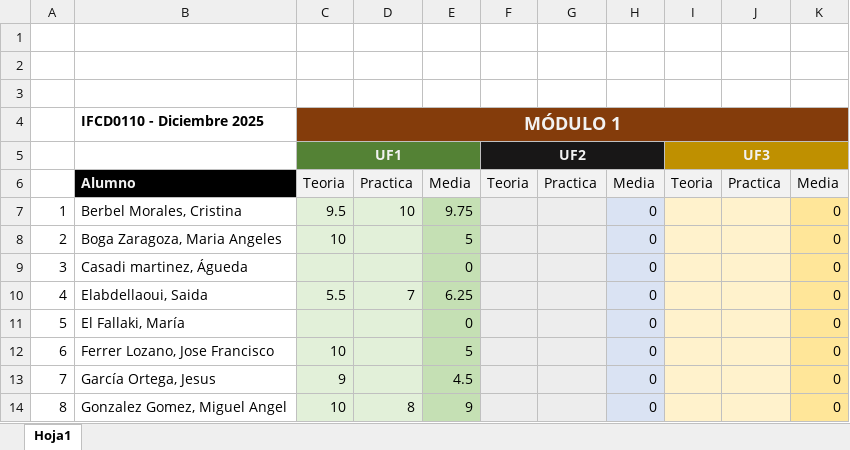
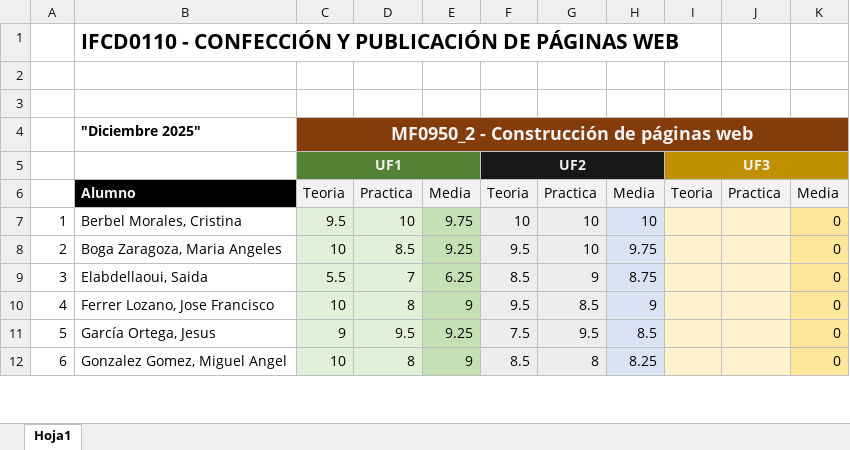
Before and after one commit to pinete/CursoHTML, an Excel workbook: DOCUMENTOS/Notas.xlsx, sheet Hoja1, drawn as a sheet; only a part is shown; values as stored, in another font and other column widths than the file's, no borders; removed rows and columns are numbered as before the commit, all else as after; the diff covers the shown part only; the diff names each change by its address in the sheet, - before the commit and + after, or states it on an @@ line.

```diff
--- a/DOCUMENTOS/Notas.xlsx (sheet Hoja1)
+++ b/DOCUMENTOS/Notas.xlsx (sheet Hoja1)
+row 1:  | IFCD0110 - CONFECCIÓN Y PUBLICACIÓN DE PÁGINAS WEB
-row 4: (empty)
+row 4:  | "Diciembre 2025" | MF0950_2 - Construcción de páginas web
-C4:K4 fill: none
+C4:K4 fill: #843C0B
+C4:K4 merged
-row 4:  | IFCD0110 - Diciembre 2025 | MÓDULO 1
-F7: (empty)
+F7: 10
-G7:G8: (empty)
+G7:G8: 10
-H7: 0
+H7: 10
-D8: (empty)
+D8: 8.5
-E8: 5
+E8: 9.25
-F8: (empty)
+F8: 9.5
-H8: 0
+H8: 9.75
-row 9: 3 | Casadi martinez, Águeda |  |  | 0 |  |  | 0 |  |  | 0
@@ column A renumbered between rows 9 and 18 @@
-F9: (empty)
+F9: 8.5
-G9: (empty)
+G9: 9
-H9: 0
+H9: 8.75
-row 11: 5 | El Fallaki, María |  |  | 0 |  |  | 0 |  |  | 0
-D10: (empty)
+D10: 8
-E10: 5
+E10: 9
-F10: (empty)
+F10: 9.5
-G10: (empty)
+G10: 8.5
-H10: 0
+H10: 9
-D11: (empty)
+D11: 9.5
-E11: 4.5
+E11: 9.25
-F11: (empty)
+F11: 7.5
-G11: (empty)
+G11: 9.5
-H11: 0
+H11: 8.5
-F12: (empty)
+F12: 8.5
-G12: (empty)
+G12: 8
-H12: 0
+H12: 8.25
```
Also changed, not shown: 1 added row, 19 removed rows and 17 edited cells elsewhere in this sheet, formulas that keep their value, 2 other files.
